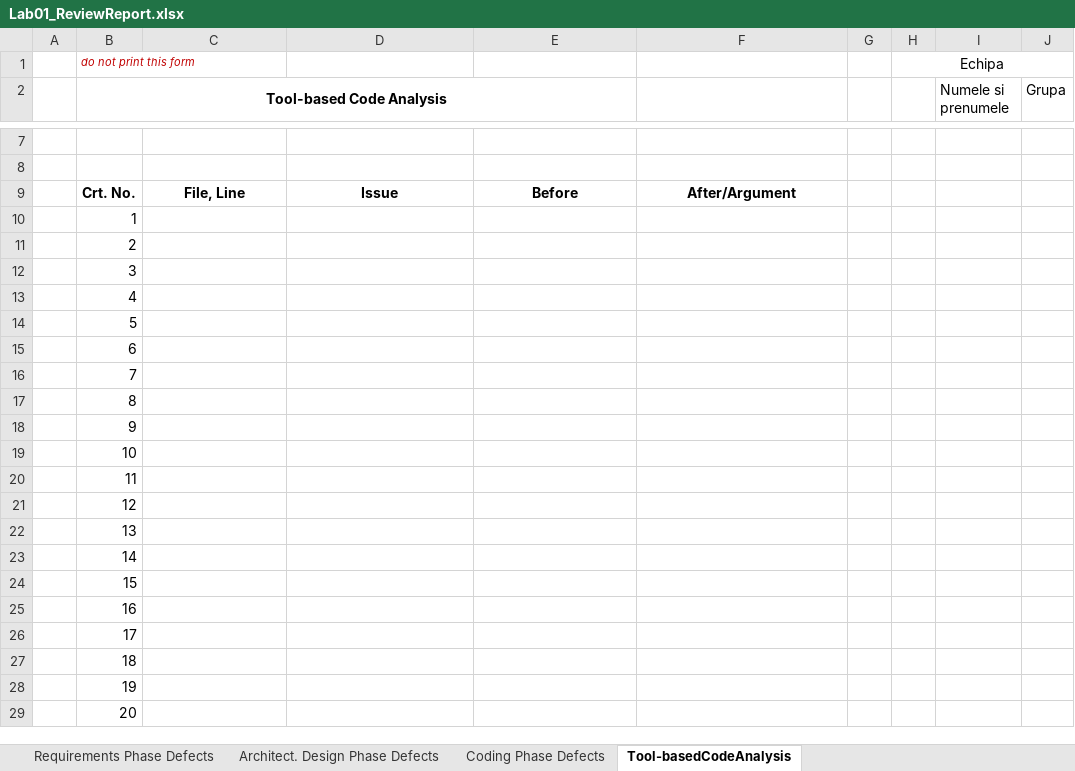
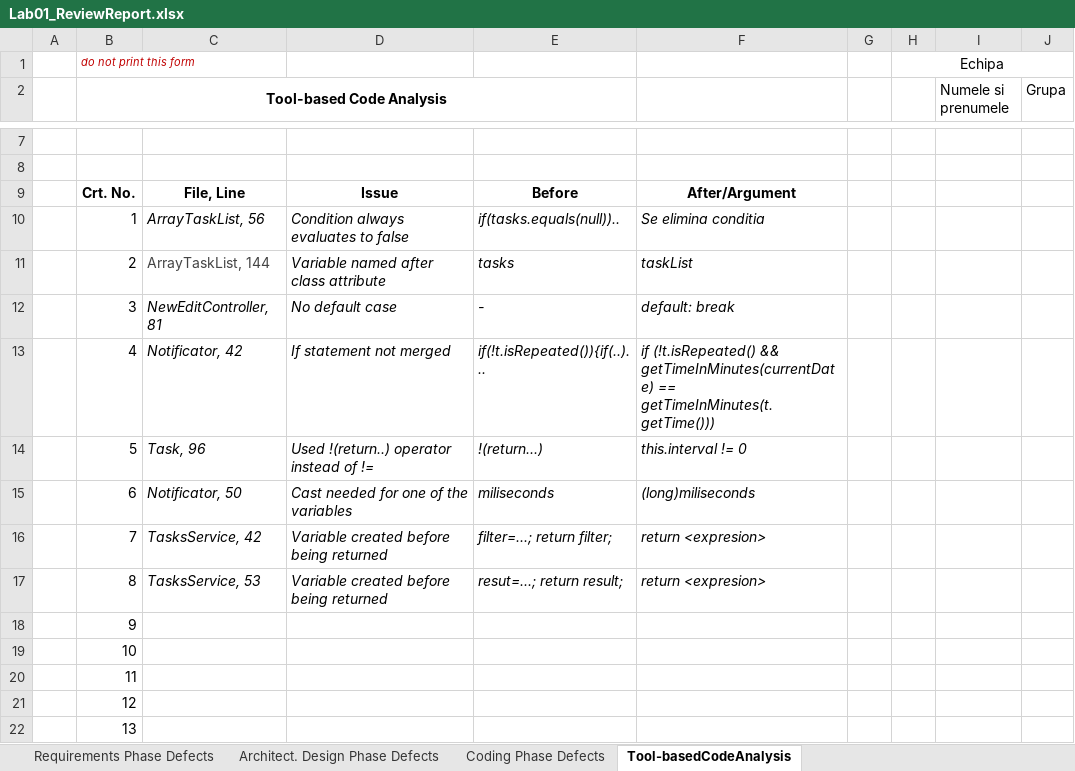
Before and after one commit to ioanarotaru29/01_Tasks_Toti_Trei, an Excel workbook: Docs/Lab01/Lab01_ReviewReport.xlsx, sheet Tool-basedCodeAnalysis, drawn as a sheet; only a part is shown, gaps mark what is left out; the shorter side is filled out with more unchanged rows; values as stored, in another font and other column widths than the file's, no borders; the diff names each change by its address in the sheet, - before the commit and + after, or states it on an @@ line.

Commit message:
Report update v2

```diff
--- a/Docs/Lab01/Lab01_ReviewReport.xlsx (sheet Tool-basedCodeAnalysis)
+++ b/Docs/Lab01/Lab01_ReviewReport.xlsx (sheet Tool-basedCodeAnalysis)
-C10: (empty)
+C10: ArrayTaskList, 56
-D10: (empty)
+D10: Condition always evaluates to false
-E10: (empty)
+E10: if(tasks.equals(null))..
-F10: (empty)
+F10: Se elimina conditia
-C11: (empty)
+C11: ArrayTaskList, 144
-D11: (empty)
+D11: Variable named after class attribute
-E11: (empty)
+E11: tasks
-F11: (empty)
+F11: taskList
-C12: (empty)
+C12: NewEditController, 81
-D12: (empty)
+D12: No default case
-E12: (empty)
+E12: -
-F12: (empty)
+F12: default: break
-C13: (empty)
+C13: Notificator, 42
-D13: (empty)
+D13: If statement not merged
-E13: (empty)
+E13: if(!t.isRepeated()){if(..)...
-F13: (empty)
+F13: if (!t.isRepeated() && getTimeInMinutes(currentDate) == getTimeInMinutes(t.getTime()))
-C14: (empty)
+C14: Task, 96
-D14: (empty)
+D14: Used !(return..) operator instead of !=
-E14: (empty)
+E14: !(return...)
-F14: (empty)
+F14: this.interval != 0
-C15: (empty)
+C15: Notificator, 50
-D15: (empty)
+D15: Cast needed for one of the variables
-E15: (empty)
+E15: miliseconds
-F15: (empty)
+F15: (long)miliseconds
-C16: (empty)
+C16: TasksService, 42
-D16:D17: (empty)
+D16:D17: Variable created before being returned
-E16: (empty)
+E16: filter=...; return filter;
-F16:F17: (empty)
+F16:F17: return <expresion>
-C17: (empty)
+C17: TasksService, 53
-E17: (empty)
+E17: resut=...; return result;
```
Also changed, not shown: sheet Requirements Phase Defects, 2 other files.
